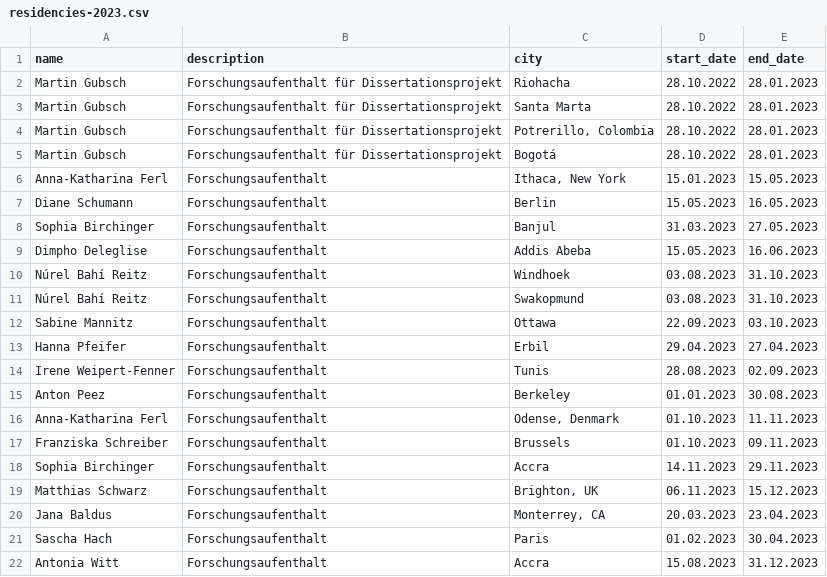
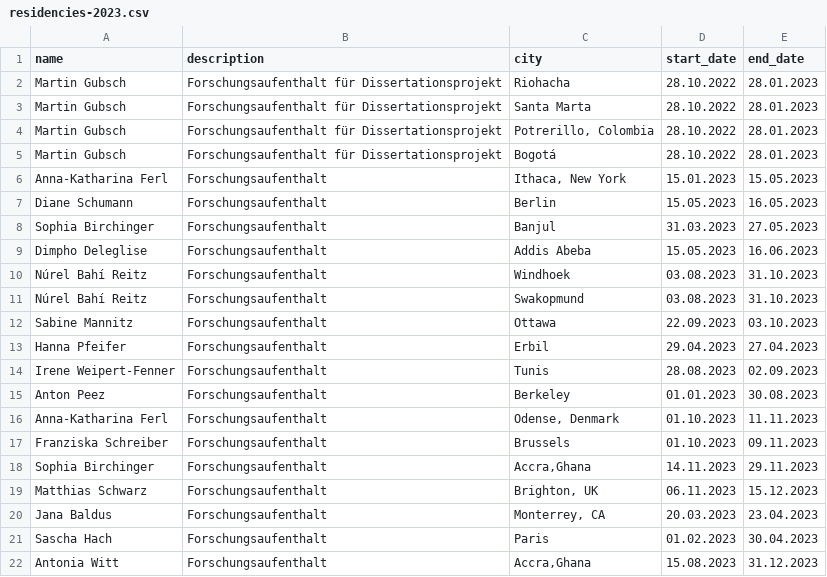
Before and after one commit to Peace-Research-Institute-Frankfurt/websites, a CSV file: prif-review/content/data/residencies-2023.csv, drawn as a sheet.

Commit message:
fix error in residencies

```diff
--- a/prif-review/content/data/residencies-2023.csv
+++ b/prif-review/content/data/residencies-2023.csv
@@ -17,3 +17,3 @@ Anna-Katharina Ferl,Forschungsaufenthalt,"Odense, Denmark",01.10.2023,11.11.2023
 Franziska Schreiber,Forschungsaufenthalt,Brussels,01.10.2023,09.11.2023
-Sophia Birchinger,Forschungsaufenthalt,Accra,14.11.2023,29.11.2023
+Sophia Birchinger,Forschungsaufenthalt,"Accra,Ghana",14.11.2023,29.11.2023
 Matthias Schwarz,Forschungsaufenthalt,"Brighton, UK",06.11.2023,15.12.2023
@@ -21,2 +21,2 @@ Jana Baldus,Forschungsaufenthalt,"Monterrey, CA",20.03.2023,23.04.2023
 Sascha Hach,Forschungsaufenthalt,Paris,01.02.2023,30.04.2023
-Antonia Witt,Forschungsaufenthalt,Accra,15.08.2023,31.12.2023
+Antonia Witt,Forschungsaufenthalt,"Accra,Ghana",15.08.2023,31.12.2023
```
